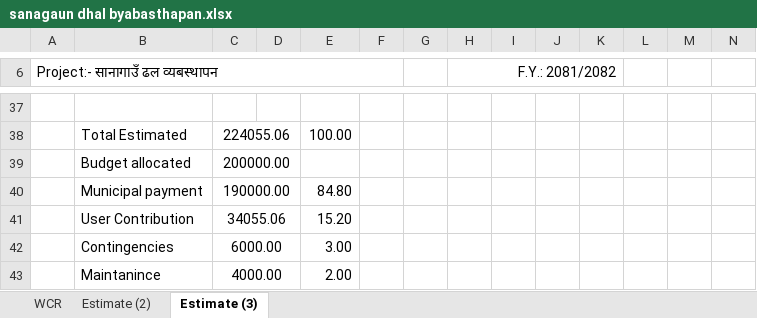
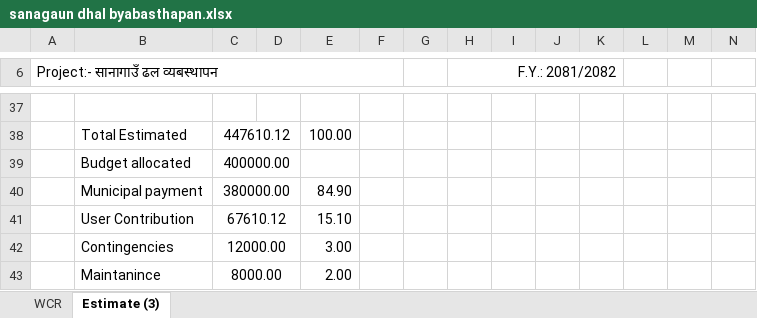
Before and after one commit to suwalcrystal/ofc, an Excel workbook: ofc/estimates/sana gaun dhal byabasthapan/sanagaun dhal byabasthapan.xlsx, sheet Estimate (3), drawn as a sheet; only a part is shown, gaps mark what is left out; values as stored, in another font and other column widths than the file's, no borders; removed rows and columns are numbered as before the commit, all else as after; rows hold the shown columns only; the diff covers the shown part only; the diff names each change by its address in the sheet, - before the commit and + after, or states it on an @@ line.

Commit message:
estimate of chinimaya mam, sanagaun dhal byabasthapan, ukhutaar bhitri private baato, ganapati dhikurepati, paropakar valuation done along with site plan of gai goth

```diff
--- a/ofc/estimates/sana gaun dhal byabasthapan/sanagaun dhal byabasthapan.xlsx (sheet Estimate (3))
+++ b/ofc/estimates/sana gaun dhal byabasthapan/sanagaun dhal byabasthapan.xlsx (sheet Estimate (3))
-sheet tab: Estimate (2)
-C38: 224055.06
+C38: 447610.12
-C39: 200000.00
+C39: 400000.00
-row 40:  | Municipal payment | 190000.00 |  | 84.80
-row 41:  | User Contribution | 34055.06 |  | 15.20
+row 40:  | Municipal payment | 380000.00 |  | 84.90
+row 41:  | User Contribution | 67610.12 |  | 15.10
-C42: 6000.00
+C42: 12000.00
-C43: 4000.00
+C43: 8000.00
```
Also changed, not shown: 27 edited cells elsewhere in this sheet, ofc/estimates/गणपति ढिकुरेपाटी संरक्षण तथा ढिकुरेपाटी माझ गाँउ सडक/V गणपति ढिकुरेपाटी संरक्षण.xlsx, ofc/estimates/परोपकार भवन मर्मत/V-परोपकार भवन मर्मत.xlsx, 8 other files.
